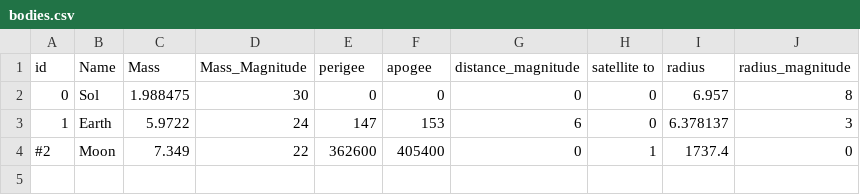
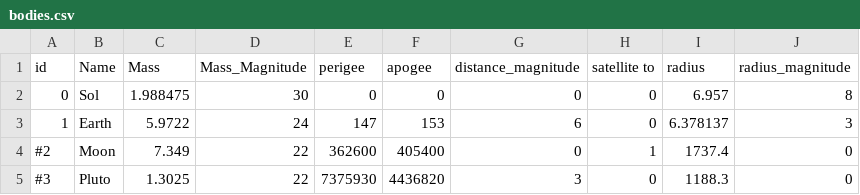
Before and after one commit to bartelsj-code/Solar-System-Simulation, a CSV file: bodies.csv, drawn as a sheet.

Commit message:
added apogee and perigee to body for start position calcs

```diff
--- a/bodies.csv
+++ b/bodies.csv
@@ -4 +4,2 @@ id, Name, Mass, Mass_Magnitude, perigee, apogee, distance_magnitude, satellite t
 #2, Moon, 7.349, 22, 362600, 405400, 0, 1, 1737.4, 0
+#3, Pluto, 1.3025, 22, 7375930, 4436820, 3, 0, 1188.3, 0
```
Also changed, not shown: 9 other files.
